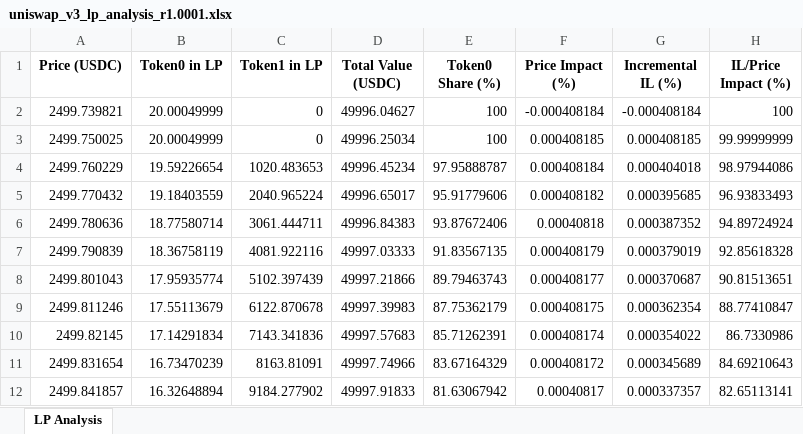
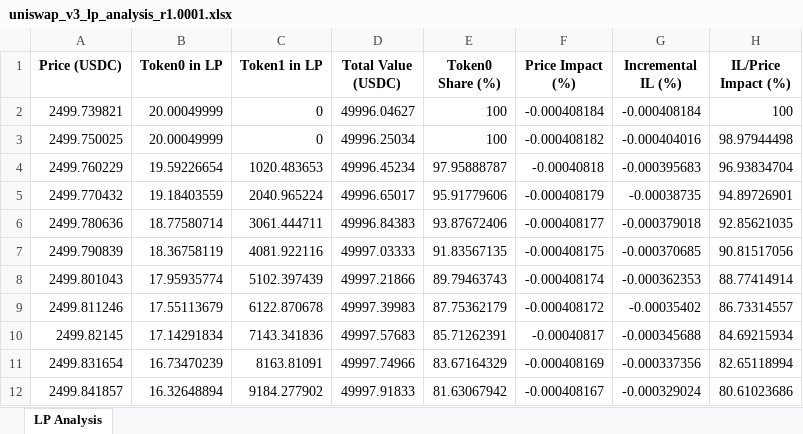
Before and after one commit to fm0909/backtesting-LPHub, an Excel workbook: inventory exposure sim/uniswap_v3_lp_analysis_r1.0001.xlsx, sheet LP Analysis, drawn as a sheet; only a part is shown; values as stored, in another font and other column widths than the file's, no borders; the diff covers the shown part only; the diff names each change by its address in the sheet, - before the commit and + after, or states it on an @@ line.

```diff
--- a/inventory exposure sim/uniswap_v3_lp_analysis_r1.0001.xlsx (sheet LP Analysis)
+++ b/inventory exposure sim/uniswap_v3_lp_analysis_r1.0001.xlsx (sheet LP Analysis)
-F3 (Price Impact (%)): 0.000408185
+F3 (Price Impact (%)): -0.000408182
-G3 (Incremental IL (%)): 0.000408185
+G3 (Incremental IL (%)): -0.000404016
-H3 (IL/Price Impact (%)): 99.99999999
+H3 (IL/Price Impact (%)): 98.97944498
-F4 (Price Impact (%)): 0.000408184
+F4 (Price Impact (%)): -0.00040818
-G4 (Incremental IL (%)): 0.000404018
+G4 (Incremental IL (%)): -0.000395683
-H4 (IL/Price Impact (%)): 98.97944086
+H4 (IL/Price Impact (%)): 96.93834704
-F5 (Price Impact (%)): 0.000408182
+F5 (Price Impact (%)): -0.000408179
-G5 (Incremental IL (%)): 0.000395685
+G5 (Incremental IL (%)): -0.00038735
-H5 (IL/Price Impact (%)): 96.93833493
+H5 (IL/Price Impact (%)): 94.89726901
-F6 (Price Impact (%)): 0.00040818
+F6 (Price Impact (%)): -0.000408177
-G6 (Incremental IL (%)): 0.000387352
+G6 (Incremental IL (%)): -0.000379018
-H6 (IL/Price Impact (%)): 94.89724924
+H6 (IL/Price Impact (%)): 92.85621035
-F7 (Price Impact (%)): 0.000408179
+F7 (Price Impact (%)): -0.000408175
-G7 (Incremental IL (%)): 0.000379019
+G7 (Incremental IL (%)): -0.000370685
-H7 (IL/Price Impact (%)): 92.85618328
+H7 (IL/Price Impact (%)): 90.81517056
-F8 (Price Impact (%)): 0.000408177
+F8 (Price Impact (%)): -0.000408174
-G8 (Incremental IL (%)): 0.000370687
+G8 (Incremental IL (%)): -0.000362353
-H8 (IL/Price Impact (%)): 90.81513651
+H8 (IL/Price Impact (%)): 88.77414914
-F9 (Price Impact (%)): 0.000408175
+F9 (Price Impact (%)): -0.000408172
-G9 (Incremental IL (%)): 0.000362354
+G9 (Incremental IL (%)): -0.00035402
-H9 (IL/Price Impact (%)): 88.77410847
+H9 (IL/Price Impact (%)): 86.73314557
-F10 (Price Impact (%)): 0.000408174
+F10 (Price Impact (%)): -0.00040817
-G10 (Incremental IL (%)): 0.000354022
+G10 (Incremental IL (%)): -0.000345688
-H10 (IL/Price Impact (%)): 86.7330986
+H10 (IL/Price Impact (%)): 84.69215934
-F11 (Price Impact (%)): 0.000408172
+F11 (Price Impact (%)): -0.000408169
-G11 (Incremental IL (%)): 0.000345689
+G11 (Incremental IL (%)): -0.000337356
-H11 (IL/Price Impact (%)): 84.69210643
+H11 (IL/Price Impact (%)): 82.65118994
-F12 (Price Impact (%)): 0.00040817
+F12 (Price Impact (%)): -0.000408167
-G12 (Incremental IL (%)): 0.000337357
+G12 (Incremental IL (%)): -0.000329024
-H12 (IL/Price Impact (%)): 82.65113141
+H12 (IL/Price Impact (%)): 80.61023686
```
Also changed, not shown: 45 edited cells elsewhere in this sheet, inventory exposure sim/uniswap_v3_lp_analysis_r1.1.xlsx, inventory exposure sim/uniswap_v3_lp_analysis_r1.5.xlsx, 4 other files.
